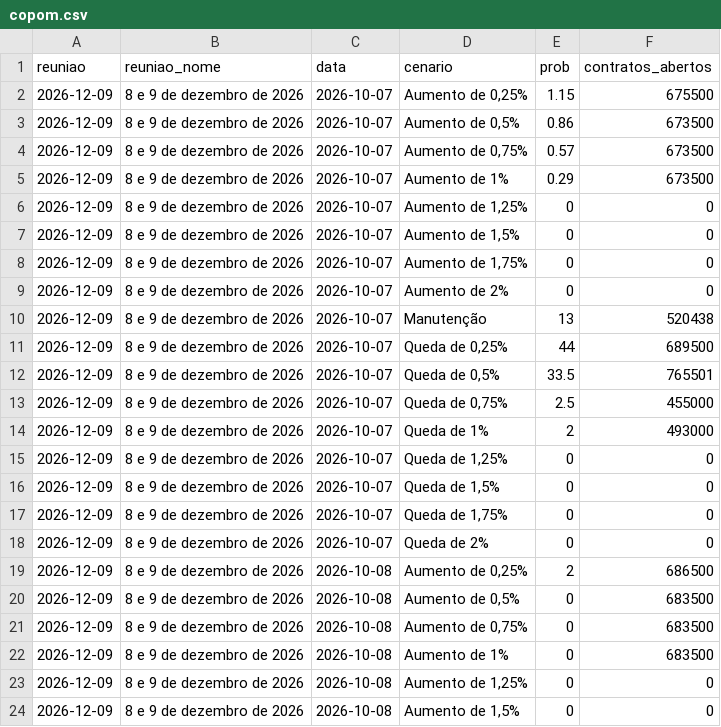
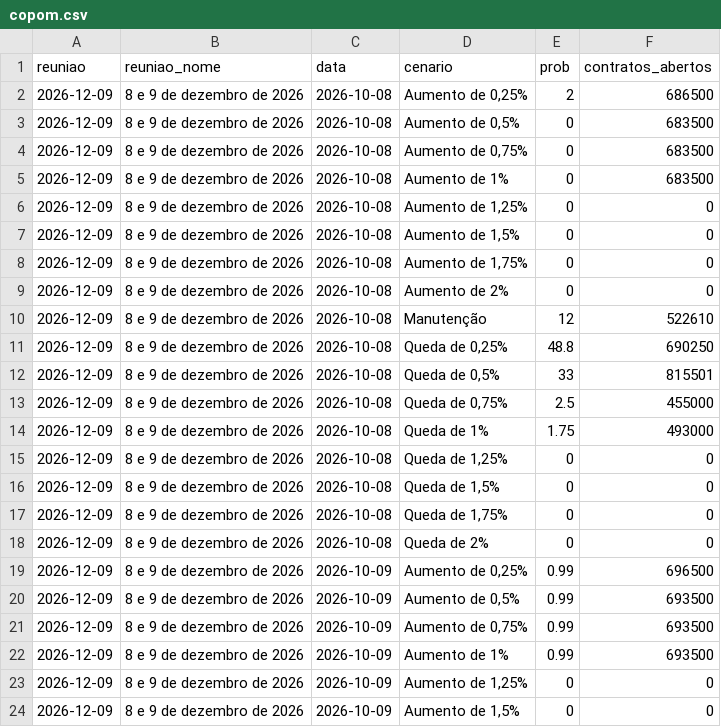
Before and after one commit to pietrosalvador5-boop/painel-previmpa, a CSV file: dados/copom.csv, drawn as a sheet; only a part is shown; the shorter side is filled out with more unchanged rows; the diff covers the shown part only.

```diff
--- a/dados/copom.csv
+++ b/dados/copom.csv
@@ -1,19 +1,2 @@
 reuniao,reuniao_nome,data,cenario,prob,contratos_abertos
-2026-12-09,8 e 9 de dezembro de 2026,2026-10-07,"Aumento de 0,25%",1.15,675500
-2026-12-09,8 e 9 de dezembro de 2026,2026-10-07,"Aumento de 0,5%",0.86,673500
-2026-12-09,8 e 9 de dezembro de 2026,2026-10-07,"Aumento de 0,75%",0.57,673500
-2026-12-09,8 e 9 de dezembro de 2026,2026-10-07,Aumento de 1%,0.29,673500
-2026-12-09,8 e 9 de dezembro de 2026,2026-10-07,"Aumento de 1,25%",0,0
-2026-12-09,8 e 9 de dezembro de 2026,2026-10-07,"Aumento de 1,5%",0,0
-2026-12-09,8 e 9 de dezembro de 2026,2026-10-07,"Aumento de 1,75%",0,0
-2026-12-09,8 e 9 de dezembro de 2026,2026-10-07,Aumento de 2%,0,0
-2026-12-09,8 e 9 de dezembro de 2026,2026-10-07,Manutenção,13,520438
-2026-12-09,8 e 9 de dezembro de 2026,2026-10-07,"Queda de 0,25%",44,689500
-2026-12-09,8 e 9 de dezembro de 2026,2026-10-07,"Queda de 0,5%",33.5,765501
-2026-12-09,8 e 9 de dezembro de 2026,2026-10-07,"Queda de 0,75%",2.5,455000
-2026-12-09,8 e 9 de dezembro de 2026,2026-10-07,Queda de 1%,2,493000
-2026-12-09,8 e 9 de dezembro de 2026,2026-10-07,"Queda de 1,25%",0,0
-2026-12-09,8 e 9 de dezembro de 2026,2026-10-07,"Queda de 1,5%",0,0
-2026-12-09,8 e 9 de dezembro de 2026,2026-10-07,"Queda de 1,75%",0,0
-2026-12-09,8 e 9 de dezembro de 2026,2026-10-07,Queda de 2%,0,0
 2026-12-09,8 e 9 de dezembro de 2026,2026-10-08,"Aumento de 0,25%",2,686500
```
Also changed, not shown: 9 removed rows elsewhere in this file, dados/juros.csv, 2 other files.
